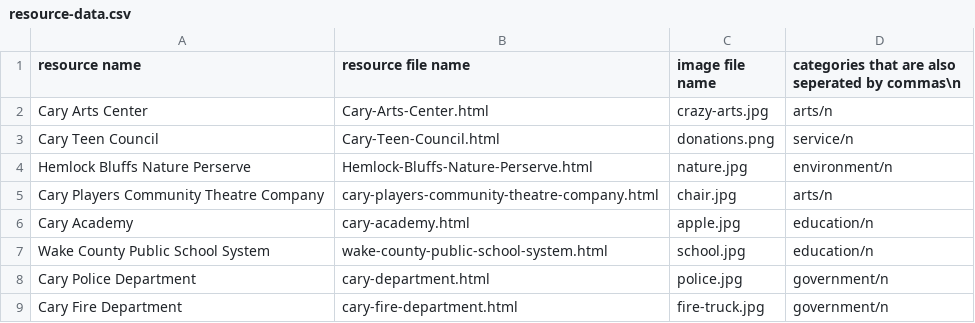
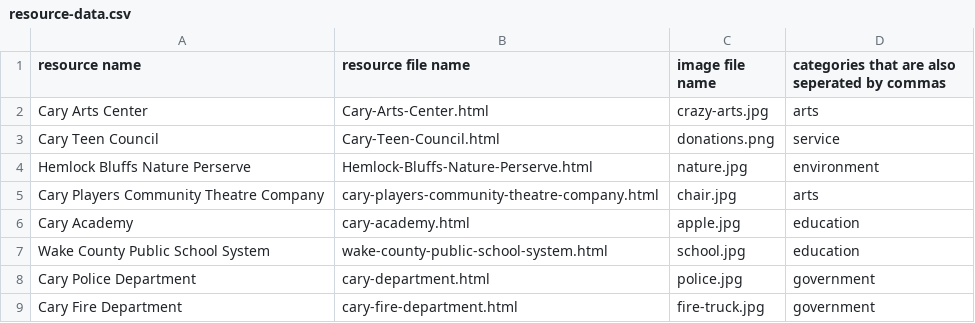
Before and after one commit to sree2324-lemj/tsa-website, a CSV file: resource-data.csv, drawn as a sheet.

Commit message:
Update resource-data.csv

```diff
--- a/resource-data.csv
+++ b/resource-data.csv
@@ -1,9 +1,9 @@
-resource name,resource file name,image file name,categories that are also seperated by commas\n
-Cary Arts Center,Cary-Arts-Center.html,crazy-arts.jpg,arts/n
-Cary Teen Council,Cary-Teen-Council.html,donations.png,service/n
-Hemlock Bluffs Nature Perserve,Hemlock-Bluffs-Nature-Perserve.html,nature.jpg,environment/n
-Cary Players Community Theatre Company,cary-players-community-theatre-company.html,chair.jpg,arts/n
-Cary Academy,cary-academy.html,apple.jpg,education/n
-Wake County Public School System,wake-county-public-school-system.html,school.jpg,education/n
-Cary Police Department,cary-department.html,police.jpg,government/n
-Cary Fire Department,cary-fire-department.html,fire-truck.jpg,government/n
+resource name,resource file name,image file name,categories that are also seperated by commas
+Cary Arts Center,Cary-Arts-Center.html,crazy-arts.jpg,arts
+Cary Teen Council,Cary-Teen-Council.html,donations.png,service
+Hemlock Bluffs Nature Perserve,Hemlock-Bluffs-Nature-Perserve.html,nature.jpg,environment
+Cary Players Community Theatre Company,cary-players-community-theatre-company.html,chair.jpg,arts
+Cary Academy,cary-academy.html,apple.jpg,education
+Wake County Public School System,wake-county-public-school-system.html,school.jpg,education
+Cary Police Department,cary-department.html,police.jpg,government
+Cary Fire Department,cary-fire-department.html,fire-truck.jpg,government
```
